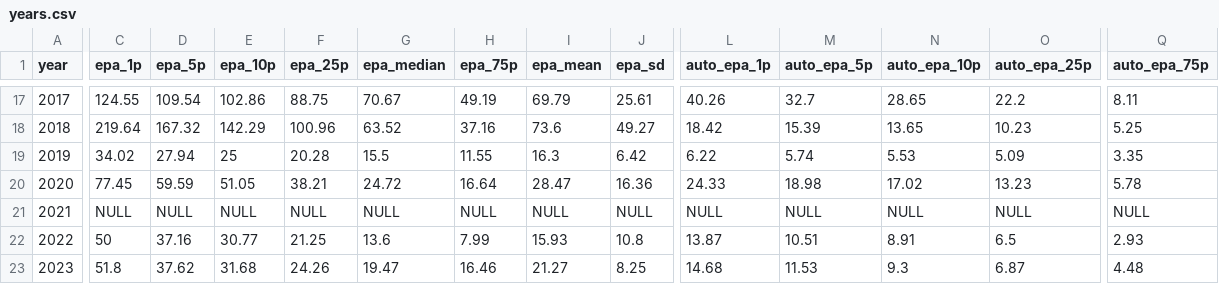
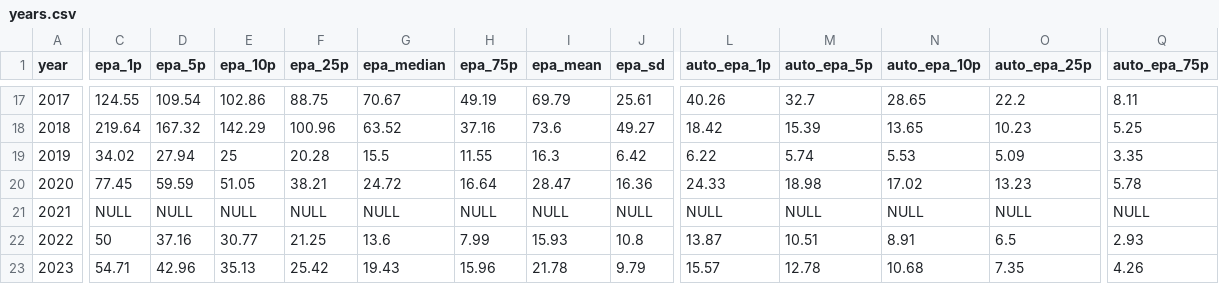
Before and after one commit to avgupta456/statbotics-csvs, a CSV file: v2/years.csv, drawn as a sheet; only a part is shown, gaps mark what is left out; the diff covers the shown part only; the diff names each change by its address in the sheet, - before the commit and + after, or states it on an @@ line.

```diff
--- a/v2/years.csv
+++ b/v2/years.csv
-C23 (epa_1p): 51.8
+C23 (epa_1p): 54.71
-D23 (epa_5p): 37.62
+D23 (epa_5p): 42.96
-E23 (epa_10p): 31.68
+E23 (epa_10p): 35.13
-F23 (epa_25p): 24.26
+F23 (epa_25p): 25.42
-G23 (epa_median): 19.47
+G23 (epa_median): 19.43
-H23 (epa_75p): 16.46
+H23 (epa_75p): 15.96
-I23 (epa_mean): 21.27
+I23 (epa_mean): 21.78
-J23 (epa_sd): 8.25
+J23 (epa_sd): 9.79
-L23 (auto_epa_1p): 14.68
+L23 (auto_epa_1p): 15.57
-M23 (auto_epa_5p): 11.53
+M23 (auto_epa_5p): 12.78
-N23 (auto_epa_10p): 9.3
+N23 (auto_epa_10p): 10.68
-O23 (auto_epa_25p): 6.87
+O23 (auto_epa_25p): 7.35
-Q23 (auto_epa_75p): 4.48
+Q23 (auto_epa_75p): 4.26
```
Also changed, not shown: 58 edited cells elsewhere in this file, v2/events.csv, v2/teams.csv.
